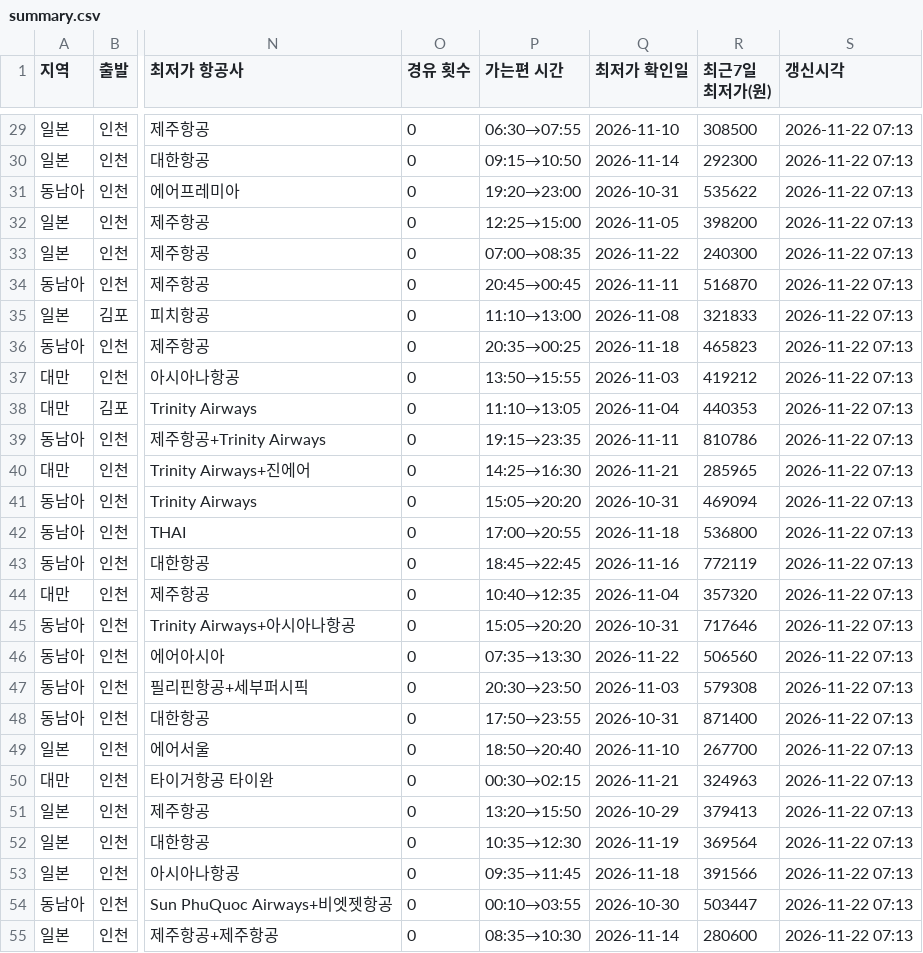
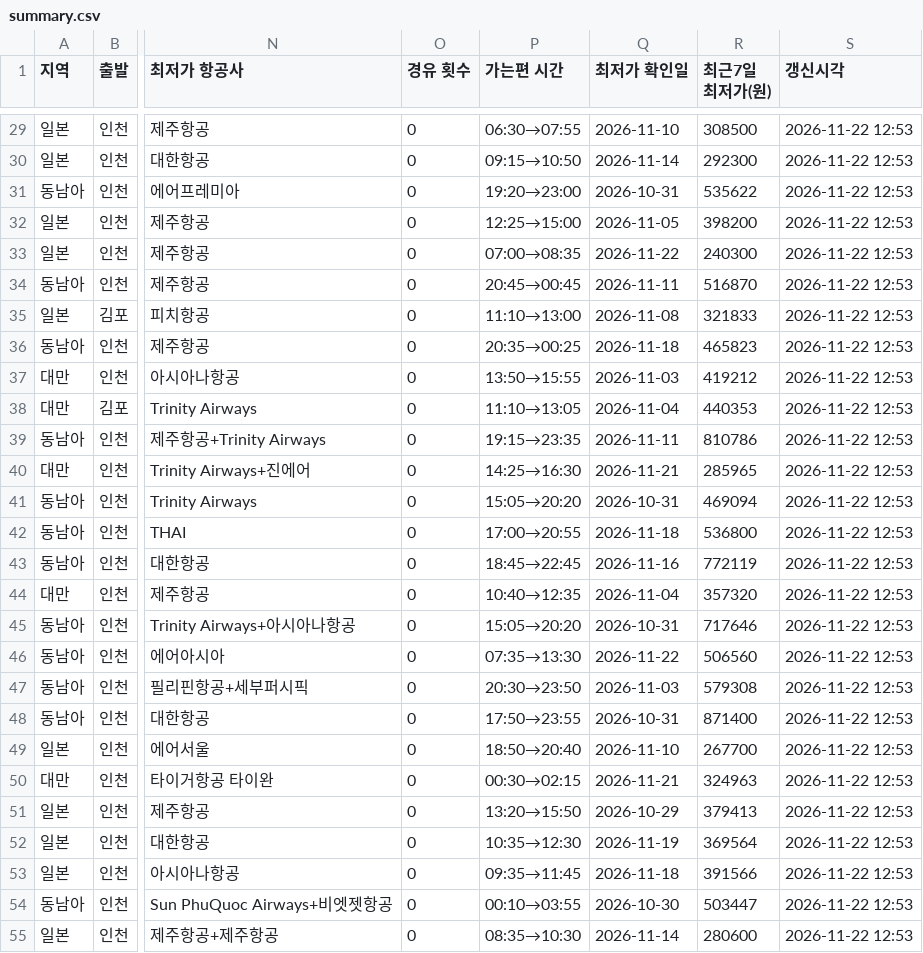
Before and after one commit to dochifree/flight-tracker, a CSV file: data/summary.csv, drawn as a sheet; only a part is shown, gaps mark what is left out; the diff covers the shown part only; the diff names each change by its address in the sheet, - before the commit and + after, or states it on an @@ line.

```diff
--- a/data/summary.csv
+++ b/data/summary.csv
-S29:S55 (갱신시각): 2026-11-22 07:13
+S29:S55 (갱신시각): 2026-11-22 12:53
```
Also changed, not shown: 119 edited cells elsewhere in this file, data/offers.csv, 2 other files.
